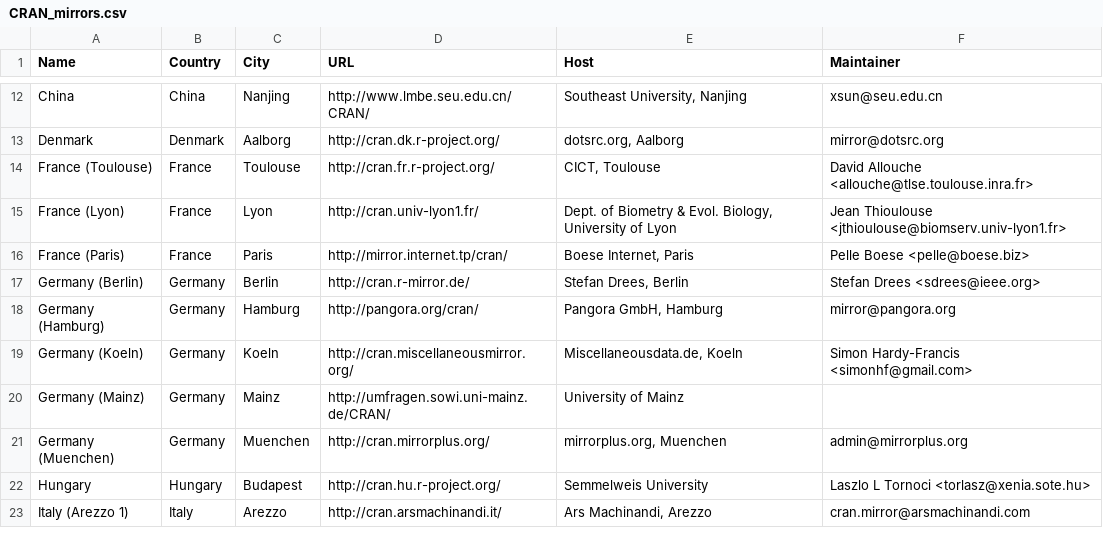
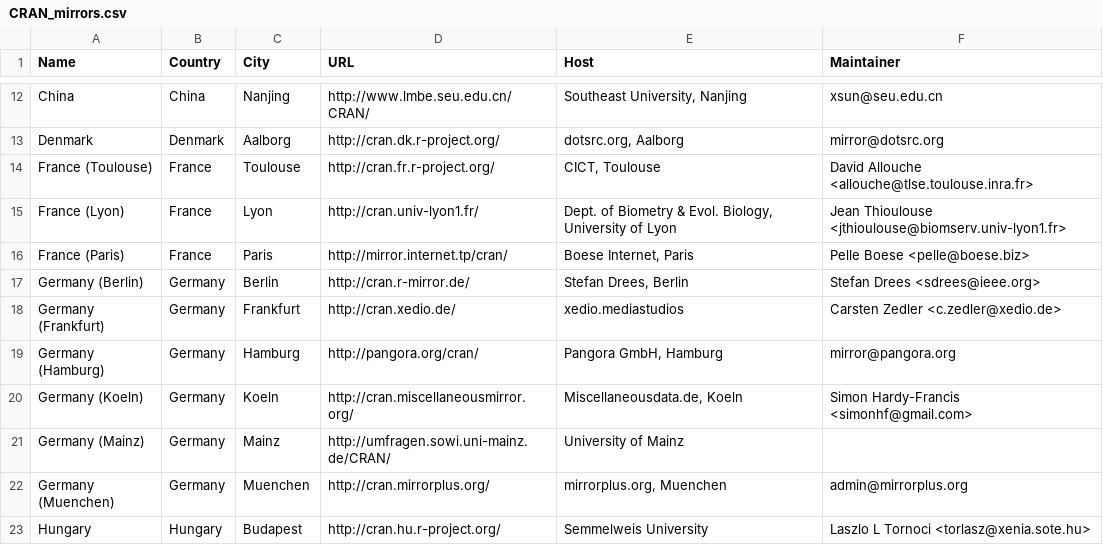
Before and after one commit to wch/r-source, a CSV file: doc/CRAN_mirrors.csv, drawn as a sheet; only a part is shown, gaps mark what is left out; the shorter side is filled out with more unchanged rows.

Commit message:
new: http://cran.xedio.de/
git-svn-id: https://svn.r-project.org/R/trunk@37062 00db46b3-68df-0310-9c12-caf00c1e9a41

```diff
--- a/doc/CRAN_mirrors.csv
+++ b/doc/CRAN_mirrors.csv
@@ -17,2 +17,3 @@ Denmark,Denmark,Aalborg,http://cran.dk.r-project.org/,"dotsrc.org, Aalborg",mirr
 "Germany (Berlin)",Germany,Berlin,http://cran.r-mirror.de/,"Stefan Drees, Berlin","Stefan Drees <sdrees@ieee.org>"
+"Germany (Frankfurt)",Germany,Frankfurt,http://cran.xedio.de/,xedio.mediastudios,"Carsten Zedler <c.zedler@xedio.de>"
 "Germany (Hamburg)",Germany,Hamburg,http://pangora.org/cran/,"Pangora GmbH, Hamburg",mirror@pangora.org
```
